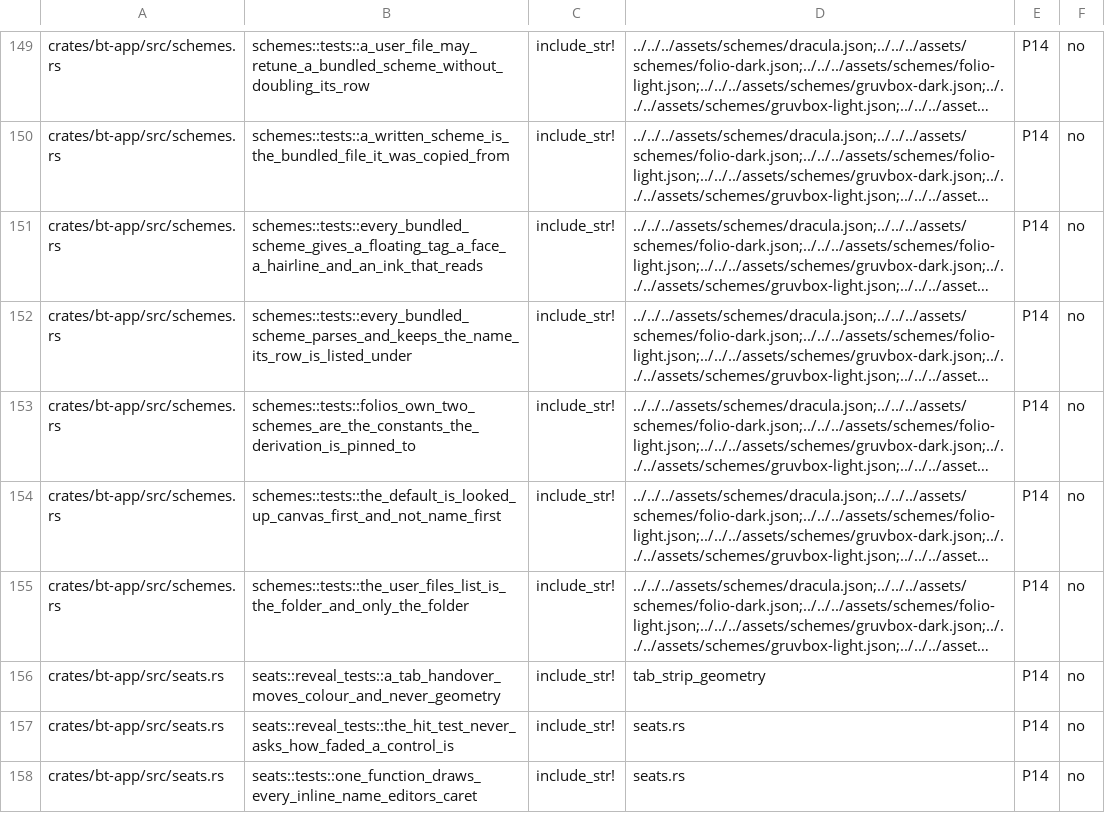
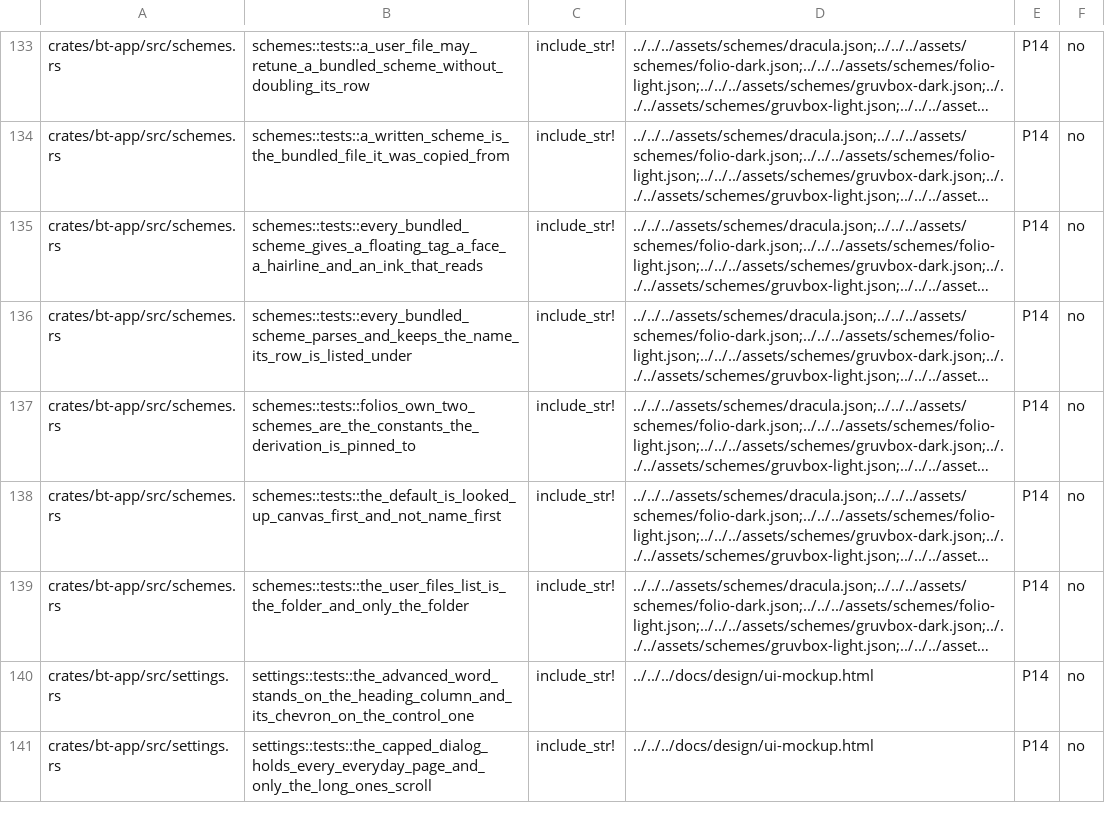
Before and after one commit to lulu-loopp/folio-terminal, a TSV file: docs/plans/MIGRATION-DEBT.tsv, drawn as a sheet; only a part is shown, gaps mark what is left out; the shorter side is filled out with more unchanged rows; long unchanged cells end in …; the diff covers the shown part only; the diff names each change by its address in the sheet, - before the commit and + after, or states it on an @@ line.

```diff
--- a/docs/plans/MIGRATION-DEBT.tsv
+++ b/docs/plans/MIGRATION-DEBT.tsv
-row 156: crates/bt-app/src/seats.rs | seats::reveal_tests::a_tab_handover_moves_colour_and_never_geometry | include_str! | tab_strip_geometry | P14 | no
-row 157: crates/bt-app/src/seats.rs | seats::reveal_tests::the_hit_test_never_asks_how_faded_a_control_is | include_str! | seats.rs | P14 | no
-row 158: crates/bt-app/src/seats.rs | seats::tests::one_function_draws_every_inline_name_editors_caret | include_str! | seats.rs | P14 | no
```
Also changed, not shown: 26 removed rows elsewhere in this file, 16 other files.
